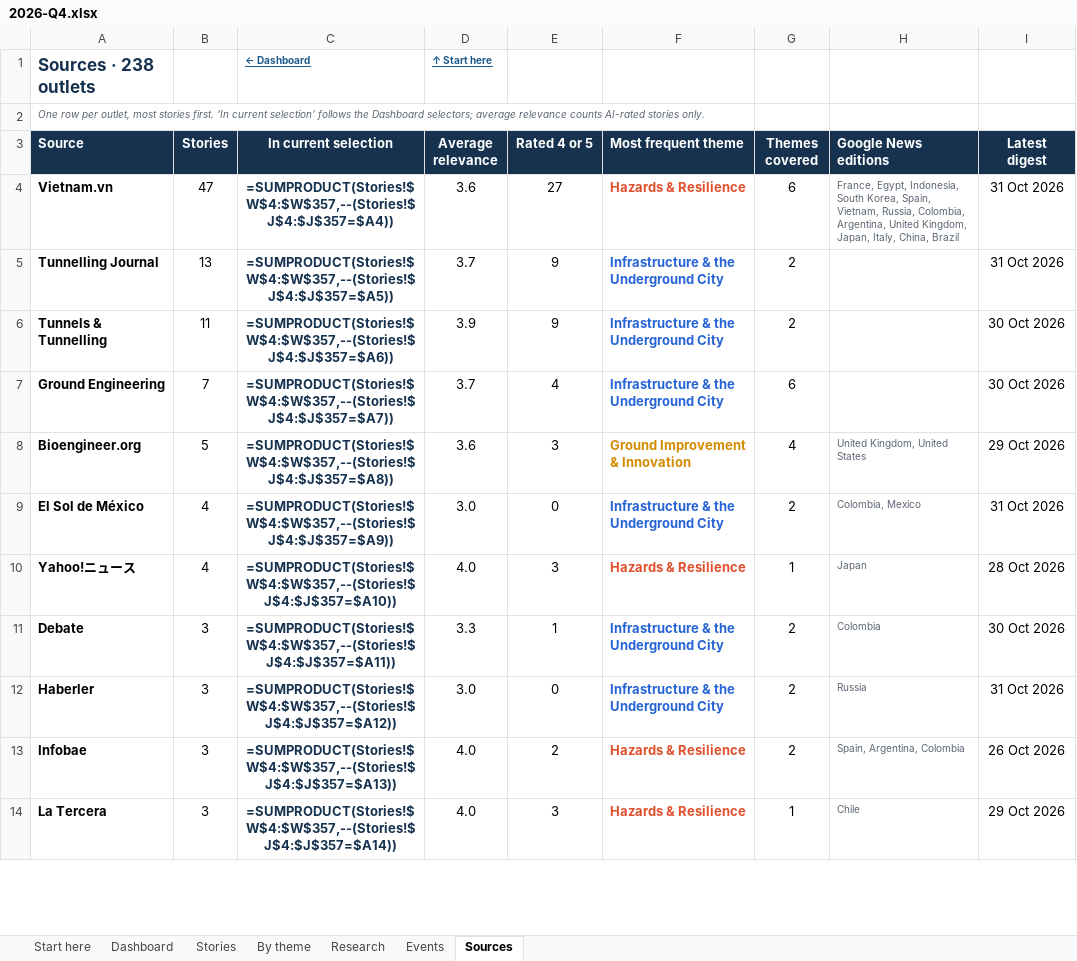
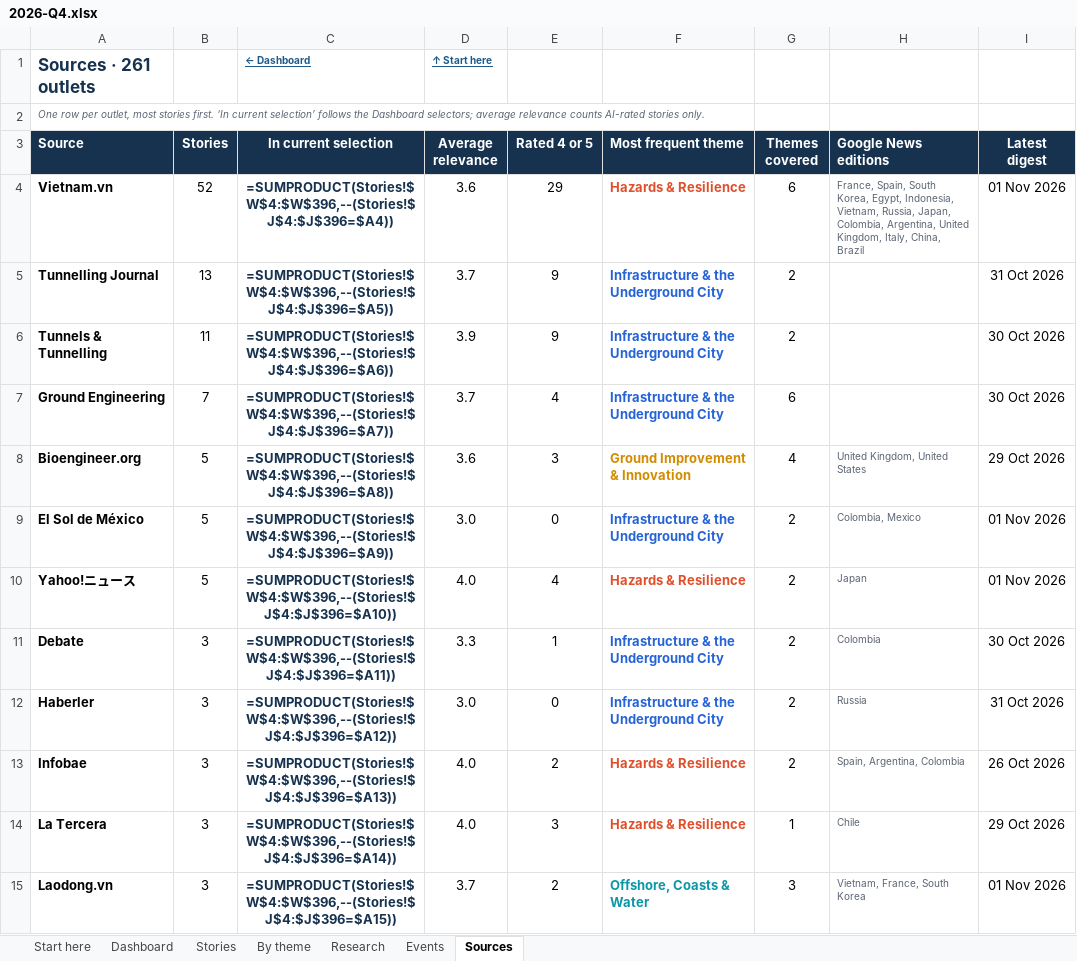
Before and after one commit to monabadr12/geotech-news, an Excel workbook: docs/exports/2026-Q4.xlsx, sheet Sources, drawn as a sheet; only a part is shown; values as stored, in another font and other column widths than the file's, no borders; formulas without a stored value are shown as written; conditional formats and table styles not drawn; the diff covers the shown part only; the diff names each change by its address in the sheet, - before the commit and + after, or states it on an @@ line.

Commit message:
Digest 2026-11-01

```diff
--- a/docs/exports/2026-Q4.xlsx (sheet Sources)
+++ b/docs/exports/2026-Q4.xlsx (sheet Sources)
-A1 (Source): Sources · 238 outlets
+A1 (Source): Sources · 261 outlets
-B4 (Stories): 47
+B4 (Stories): 52
-C4 (In current selection): =SUMPRODUCT(Stories!$W$4:$W$357,--(Stories!$J$4:$J$357=$A4))
+C4 (In current selection): =SUMPRODUCT(Stories!$W$4:$W$396,--(Stories!$J$4:$J$396=$A4))
-E4 (Rated 4 or 5): 27
+E4 (Rated 4 or 5): 29
-H4 (Google News editions): France, Egypt, Indonesia, South Korea, Spain, Vietnam, Russia, Colombia, Argentina, United Kingdom, Japan, Italy, China,…
+H4 (Google News editions): France, Spain, South Korea, Egypt, Indonesia, Vietnam, Russia, Japan, Colombia, Argentina, United Kingdom, Italy, China,…
-I4 (Latest digest): 31 Oct 2026
+I4 (Latest digest): 01 Nov 2026
-C5 (In current selection): =SUMPRODUCT(Stories!$W$4:$W$357,--(Stories!$J$4:$J$357=$A5))
+C5 (In current selection): =SUMPRODUCT(Stories!$W$4:$W$396,--(Stories!$J$4:$J$396=$A5))
-C6 (In current selection): =SUMPRODUCT(Stories!$W$4:$W$357,--(Stories!$J$4:$J$357=$A6))
+C6 (In current selection): =SUMPRODUCT(Stories!$W$4:$W$396,--(Stories!$J$4:$J$396=$A6))
-C7 (In current selection): =SUMPRODUCT(Stories!$W$4:$W$357,--(Stories!$J$4:$J$357=$A7))
+C7 (In current selection): =SUMPRODUCT(Stories!$W$4:$W$396,--(Stories!$J$4:$J$396=$A7))
-C8 (In current selection): =SUMPRODUCT(Stories!$W$4:$W$357,--(Stories!$J$4:$J$357=$A8))
+C8 (In current selection): =SUMPRODUCT(Stories!$W$4:$W$396,--(Stories!$J$4:$J$396=$A8))
-B9:B10 (Stories): 4
+B9:B10 (Stories): 5
-C9 (In current selection): =SUMPRODUCT(Stories!$W$4:$W$357,--(Stories!$J$4:$J$357=$A9))
+C9 (In current selection): =SUMPRODUCT(Stories!$W$4:$W$396,--(Stories!$J$4:$J$396=$A9))
-I9 (Latest digest): 31 Oct 2026
+I9 (Latest digest): 01 Nov 2026
-C10 (In current selection): =SUMPRODUCT(Stories!$W$4:$W$357,--(Stories!$J$4:$J$357=$A10))
+C10 (In current selection): =SUMPRODUCT(Stories!$W$4:$W$396,--(Stories!$J$4:$J$396=$A10))
-E10 (Rated 4 or 5): 3
+E10 (Rated 4 or 5): 4
-G10 (Themes covered): 1
+G10 (Themes covered): 2
-I10 (Latest digest): 28 Oct 2026
+I10 (Latest digest): 01 Nov 2026
-C11 (In current selection): =SUMPRODUCT(Stories!$W$4:$W$357,--(Stories!$J$4:$J$357=$A11))
+C11 (In current selection): =SUMPRODUCT(Stories!$W$4:$W$396,--(Stories!$J$4:$J$396=$A11))
-C12 (In current selection): =SUMPRODUCT(Stories!$W$4:$W$357,--(Stories!$J$4:$J$357=$A12))
+C12 (In current selection): =SUMPRODUCT(Stories!$W$4:$W$396,--(Stories!$J$4:$J$396=$A12))
-C13 (In current selection): =SUMPRODUCT(Stories!$W$4:$W$357,--(Stories!$J$4:$J$357=$A13))
+C13 (In current selection): =SUMPRODUCT(Stories!$W$4:$W$396,--(Stories!$J$4:$J$396=$A13))
-C14 (In current selection): =SUMPRODUCT(Stories!$W$4:$W$357,--(Stories!$J$4:$J$357=$A14))
+C14 (In current selection): =SUMPRODUCT(Stories!$W$4:$W$396,--(Stories!$J$4:$J$396=$A14))
+row 15: Laodong.vn | 3 | =SUMPRODUCT(Stories!$W$4:$W$396,--(Stories!$J$4:$J$396=$A15)) | 3.7 | 2 | Offshore, Coasts & Water | 3 | Vietnam, France, South Korea | 01 Nov 2026
```
Also changed, not shown: 27 added rows, 5 removed rows, 229 edited cells and cell formats elsewhere in this sheet, sheet By theme, sheet Stories, sheet Dashboard, sheet Research, sheet Start here, sheet Events, hidden cells, charts or pictures, docs/exports/geotech-news-archive.xlsx, 27 other files.
